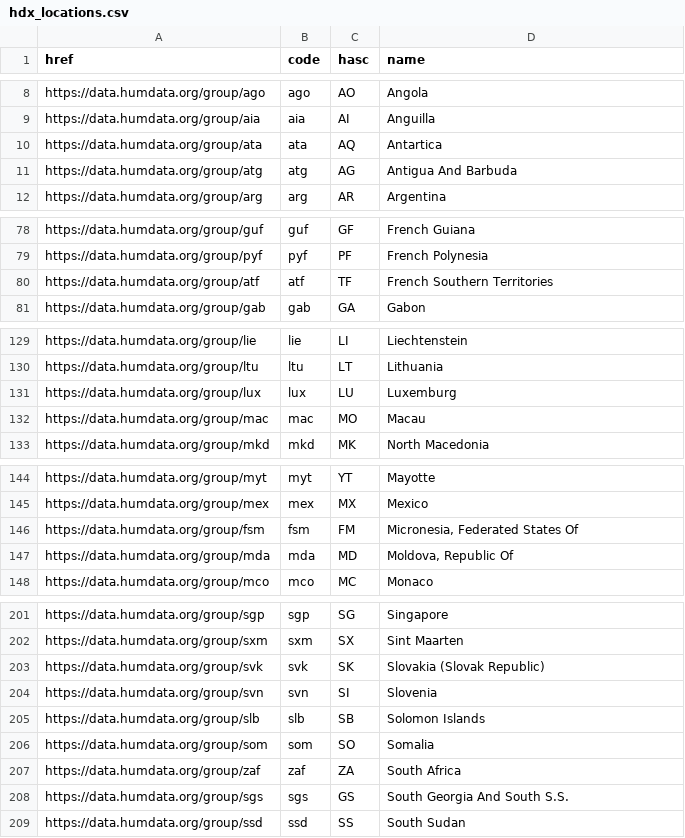
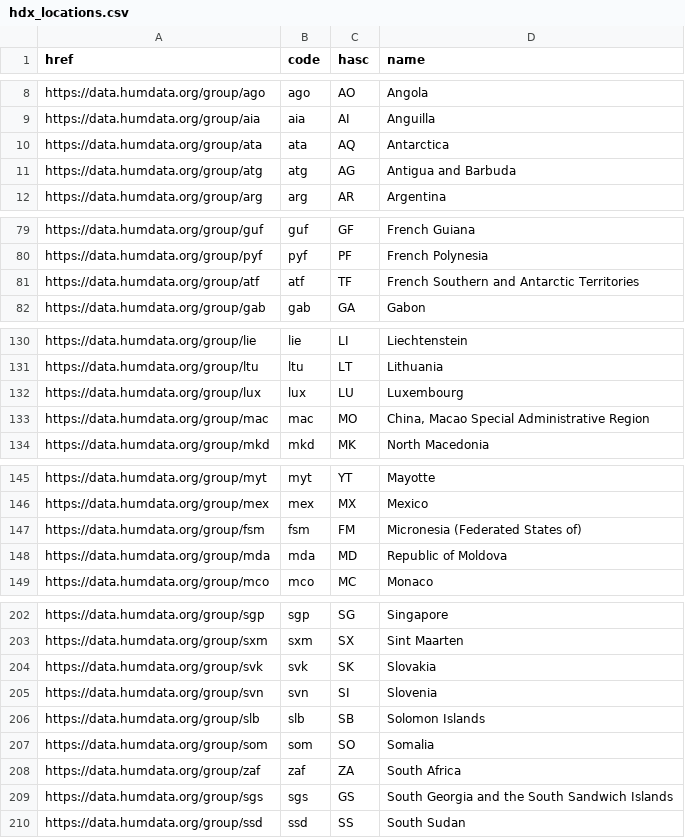
Before and after one commit to konturio/geocint, a CSV file: static_data/kontur_boundaries/hdx_locations.csv, drawn as a sheet; only a part is shown, gaps mark what is left out; the diff covers the shown part only.

```diff
--- a/static_data/kontur_boundaries/hdx_locations.csv
+++ b/static_data/kontur_boundaries/hdx_locations.csv
@@ -9,4 +9,4 @@ https://data.humdata.org/group/ago;ago;AO;Angola
 https://data.humdata.org/group/aia;aia;AI;Anguilla
-https://data.humdata.org/group/ata;ata;AQ;Antartica
-https://data.humdata.org/group/atg;atg;AG;Antigua And Barbuda
+https://data.humdata.org/group/ata;ata;AQ;Antarctica
+https://data.humdata.org/group/atg;atg;AG;Antigua and Barbuda
 https://data.humdata.org/group/arg;arg;AR;Argentina
@@ -79,3 +80,3 @@ https://data.humdata.org/group/guf;guf;GF;French Guiana
 https://data.humdata.org/group/pyf;pyf;PF;French Polynesia
-https://data.humdata.org/group/atf;atf;TF;French Southern Territories
+https://data.humdata.org/group/atf;atf;TF;French Southern and Antarctic Territories
 https://data.humdata.org/group/gab;gab;GA;Gabon
@@ -130,4 +131,4 @@ https://data.humdata.org/group/lie;lie;LI;Liechtenstein
 https://data.humdata.org/group/ltu;ltu;LT;Lithuania
-https://data.humdata.org/group/lux;lux;LU;Luxemburg
-https://data.humdata.org/group/mac;mac;MO;Macau
+https://data.humdata.org/group/lux;lux;LU;Luxembourg
+https://data.humdata.org/group/mac;mac;MO;China, Macao Special Administrative Region
 https://data.humdata.org/group/mkd;mkd;MK;North Macedonia
@@ -145,4 +146,4 @@ https://data.humdata.org/group/myt;myt;YT;Mayotte
 https://data.humdata.org/group/mex;mex;MX;Mexico
-https://data.humdata.org/group/fsm;fsm;FM;Micronesia, Federated States Of
-https://data.humdata.org/group/mda;mda;MD;Moldova, Republic Of
+https://data.humdata.org/group/fsm;fsm;FM;Micronesia (Federated States of)
+https://data.humdata.org/group/mda;mda;MD;Republic of Moldova
 https://data.humdata.org/group/mco;mco;MC;Monaco
@@ -202,3 +203,3 @@ https://data.humdata.org/group/sgp;sgp;SG;Singapore
 https://data.humdata.org/group/sxm;sxm;SX;Sint Maarten
-https://data.humdata.org/group/svk;svk;SK;Slovakia (Slovak Republic)
+https://data.humdata.org/group/svk;svk;SK;Slovakia
 https://data.humdata.org/group/svn;svn;SI;Slovenia
@@ -207,3 +208,3 @@ https://data.humdata.org/group/som;som;SO;Somalia
 https://data.humdata.org/group/zaf;zaf;ZA;South Africa
-https://data.humdata.org/group/sgs;sgs;GS;South Georgia And South S.S.
+https://data.humdata.org/group/sgs;sgs;GS;South Georgia and the South Sandwich Islands
 https://data.humdata.org/group/ssd;ssd;SS;South Sudan
```
Also changed, not shown: 3 added rows, 1 removed row and 22 edited cells elsewhere in this file.
